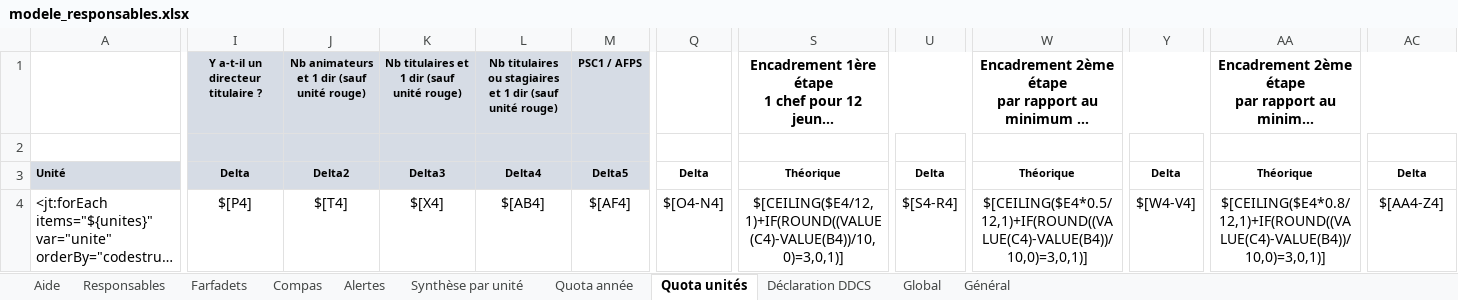
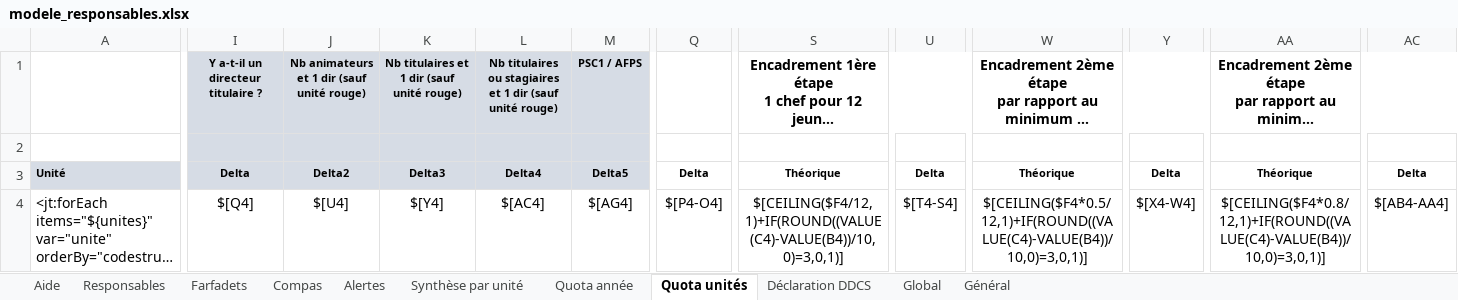
Before and after one commit to outilssgdf/analytiscout, an Excel workbook: fichiers/conf/modele_responsables.xlsx, sheet Quota unités, drawn as a sheet; only a part is shown, gaps mark what is left out; long unchanged cells end in …; values as stored, in another font and other column widths than the file's, no borders; conditional formats not drawn; the diff covers the shown part only; the diff names each change by its address in the sheet, - before the commit and + after, or states it on an @@ line.

Commit message:
ajout de couleur #43

```diff
--- a/fichiers/conf/modele_responsables.xlsx (sheet Quota unités)
+++ b/fichiers/conf/modele_responsables.xlsx (sheet Quota unités)
-I4: $[P4]
+I4: $[Q4]
-J4: $[T4]
+J4: $[U4]
-K4: $[X4]
+K4: $[Y4]
-L4: $[AB4]
+L4: $[AC4]
-M4: $[AF4]
+M4: $[AG4]
-Q4: $[O4-N4]
+Q4: $[P4-O4]
-S4: $[CEILING($E4/12,1)+IF(ROUND((VALUE(C4)-VALUE(B4))/10,0)=3,0,1)]
+S4: $[CEILING($F4/12,1)+IF(ROUND((VALUE(C4)-VALUE(B4))/10,0)=3,0,1)]
-U4: $[S4-R4]
+U4: $[T4-S4]
-W4: $[CEILING($E4*0.5/12,1)+IF(ROUND((VALUE(C4)-VALUE(B4))/10,0)=3,0,1)]
+W4: $[CEILING($F4*0.5/12,1)+IF(ROUND((VALUE(C4)-VALUE(B4))/10,0)=3,0,1)]
-Y4: $[W4-V4]
+Y4: $[X4-W4]
-AA4: $[CEILING($E4*0.8/12,1)+IF(ROUND((VALUE(C4)-VALUE(B4))/10,0)=3,0,1)]
+AA4: $[CEILING($F4*0.8/12,1)+IF(ROUND((VALUE(C4)-VALUE(B4))/10,0)=3,0,1)]
-AC4: $[AA4-Z4]
+AC4: $[AB4-AA4]
```
Also changed, not shown: 1 edited cell elsewhere in this sheet.
